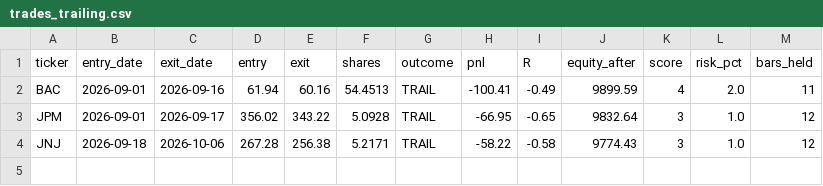
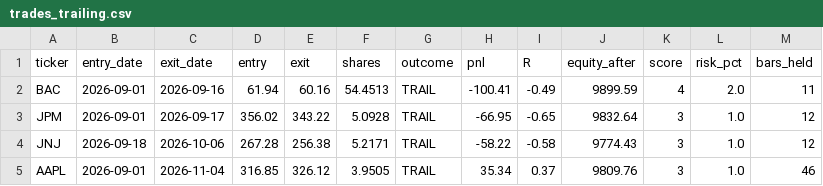
Before and after one commit to santitomasi/automatic-trading, a CSV file: trades_trailing.csv, drawn as a sheet.

Commit message:
Estado trailing 2026-11-04

```diff
--- a/trades_trailing.csv
+++ b/trades_trailing.csv
@@ -4 +4,2 @@ JPM,2026-09-01,2026-09-17,356.02,343.22,5.0928,TRAIL,-66.95,-0.65,9832.64,3,1.0,
 JNJ,2026-09-18,2026-10-06,267.28,256.38,5.2171,TRAIL,-58.22,-0.58,9774.43,3,1.0,12
+AAPL,2026-09-01,2026-11-04,316.85,326.12,3.9505,TRAIL,35.34,0.37,9809.76,3,1.0,46
```
Also changed, not shown: 1 other file.
